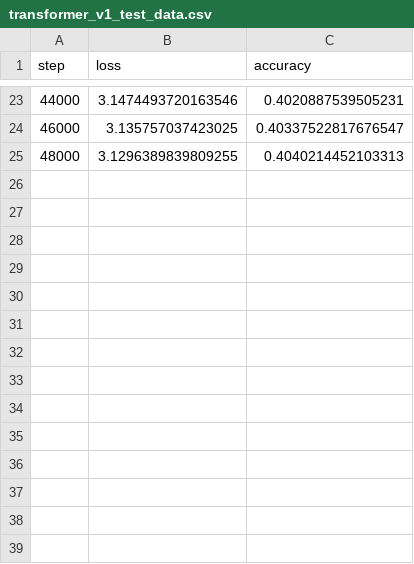
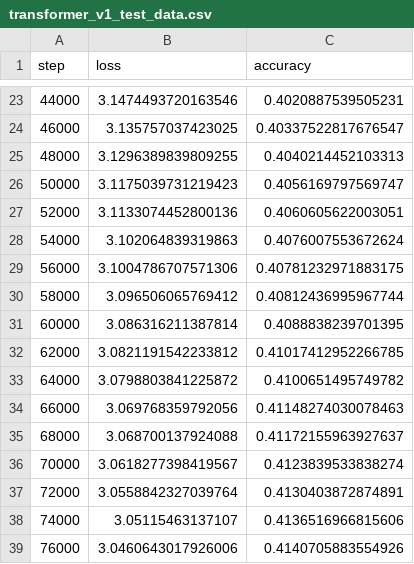
Before and after one commit to gamingkitty/AIFromScratch, a CSV file: Model Projects/Good Transformer Model/Loss/transformer_v1_test_data.csv, drawn as a sheet; only a part is shown, gaps mark what is left out.

Commit message:
Updated data

```diff
--- a/Model Projects/Good Transformer Model/Loss/transformer_v1_test_data.csv
+++ b/Model Projects/Good Transformer Model/Loss/transformer_v1_test_data.csv
@@ -25 +25,15 @@ step,loss,accuracy
 48000,3.1296389839809255,0.4040214452103313
+50000,3.1175039731219423,0.4056169797569747
+52000,3.1133074452800136,0.4060605622003051
+54000,3.102064839319863,0.4076007553672624
+56000,3.1004786707571306,0.40781232971883175
+58000,3.096506065769412,0.40812436995967744
+60000,3.086316211387814,0.4088838239701395
+62000,3.0821191542233812,0.41017412952266785
+64000,3.0798803841225872,0.4100651495749782
+66000,3.069768359792056,0.41148274030078463
+68000,3.068700137924088,0.41172155963927637
+70000,3.0618277398419567,0.4123839533838274
+72000,3.0558842327039764,0.4130403872874891
+74000,3.05115463137107,0.4136516966815606
+76000,3.0460643017926006,0.4140705883554926
```
Also changed, not shown: 6 other files.
